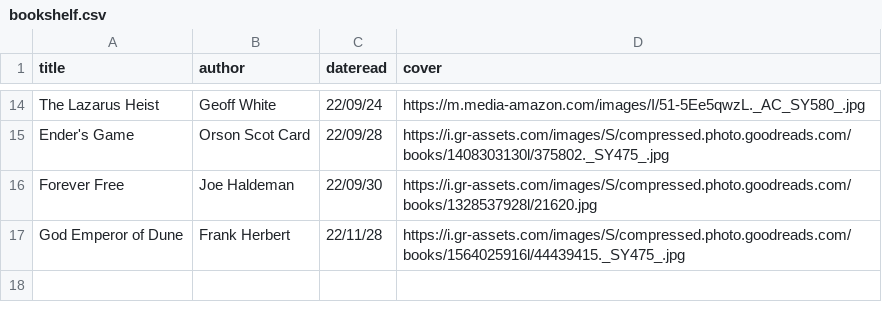
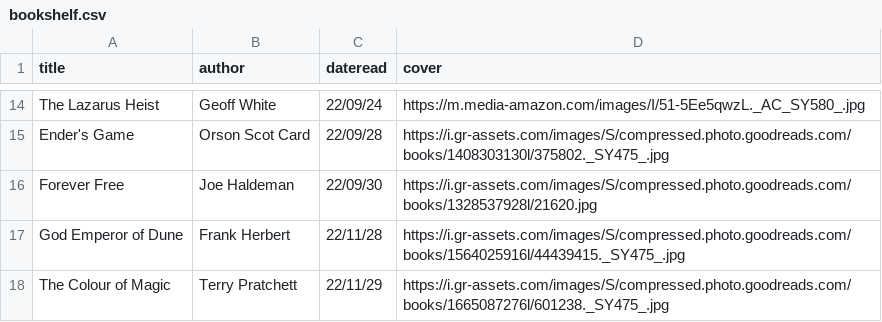
Before and after one commit to iwishiwasaneagle/janhendrikewers.uk, a CSV file: _data/bookshelf.csv, drawn as a sheet; only a part is shown, gaps mark what is left out; the diff names each change by its address in the sheet, - before the commit and + after, or states it on an @@ line.

Commit message:
feat: Add the colour of magic

```diff
--- a/_data/bookshelf.csv
+++ b/_data/bookshelf.csv
+row 18: The Colour of Magic | Terry Pratchett | 22/11/29 | https://i.gr-assets.com/images/S/compressed.photo.goodreads.com/books/1665087276l/601238._SY475_.jpg
```
